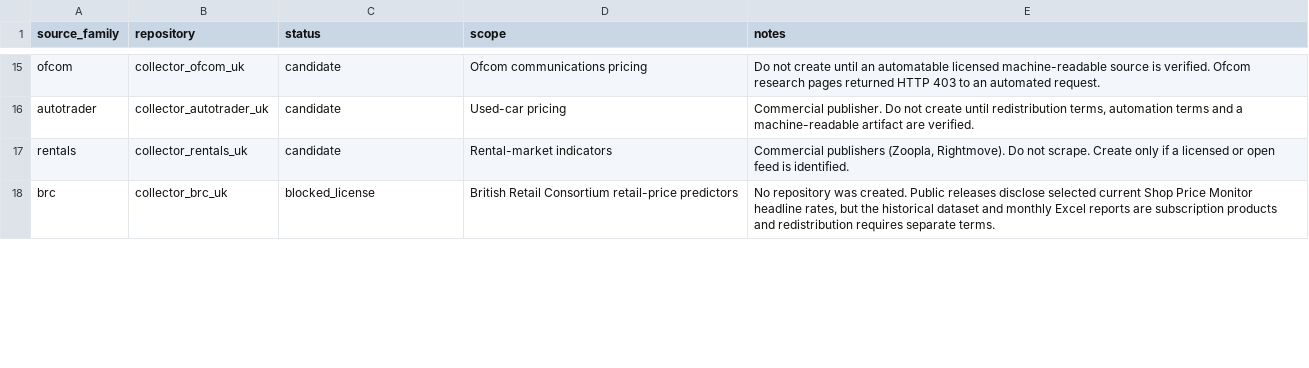
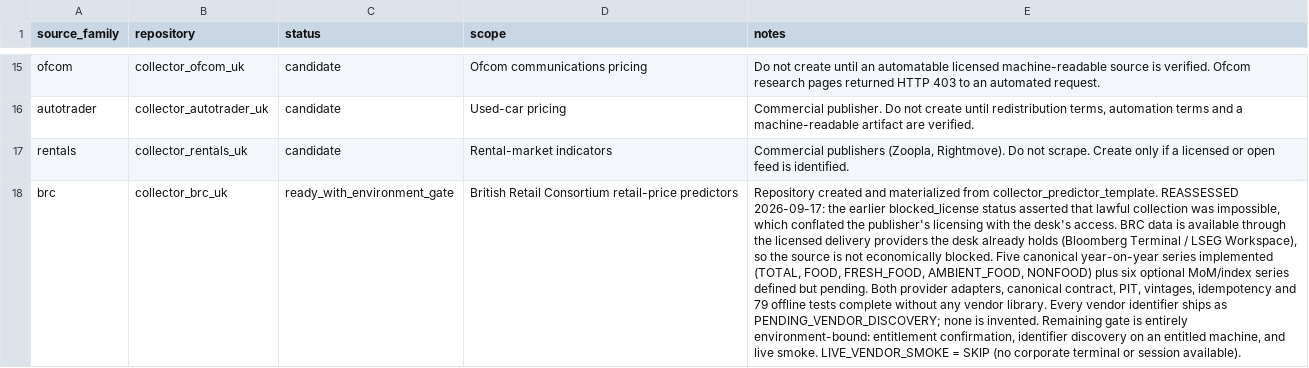
Before and after one commit to lucasweber1202/uk_inflation_predictors, a CSV file: collector_registry.csv, drawn as a sheet; only a part is shown, gaps mark what is left out; the diff covers the shown part only; the diff names each change by its address in the sheet, - before the commit and + after, or states it on an @@ line.

```diff
--- a/collector_registry.csv
+++ b/collector_registry.csv
-C18 (status): blocked_license
+C18 (status): ready_with_environment_gate
-E18 (notes): No repository was created. Public releases disclose selected current Shop Price Monitor headline rates, but the historical dataset and monthly Excel reports are subscription products and redistribution requires separate terms.
+E18 (notes): Repository created and materialized from collector_predictor_template. REASSESSED 2026-09-17: the earlier blocked_license status asserted that lawful collection was impossible, which conflated the publisher's licensing with the desk's access. BRC data is available through the licensed delivery providers the desk already holds (Bloomberg Terminal / LSEG Workspace), so the source is not economically blocked. Five canonical year-on-year series implemented (TOTAL, FOOD, FRESH_FOOD, AMBIENT_FOOD, NONFOOD) plus six optional MoM/index series defined but pending. Both provider adapters, canonical contract, PIT, vintages, idempotency and 79 offline tests complete without any vendor library. Every vendor identifier ships as PENDING_VENDOR_DISCOVERY; none is invented. Remaining gate is entirely environment-bound: entitlement confirmation, identifier discovery on an entitled machine, and live smoke. LIVE_VENDOR_SMOKE = SKIP (no corporate terminal or session available).
```
Also changed, not shown: 2 edited cells elsewhere in this file, source_registry.csv, 5 other files.
